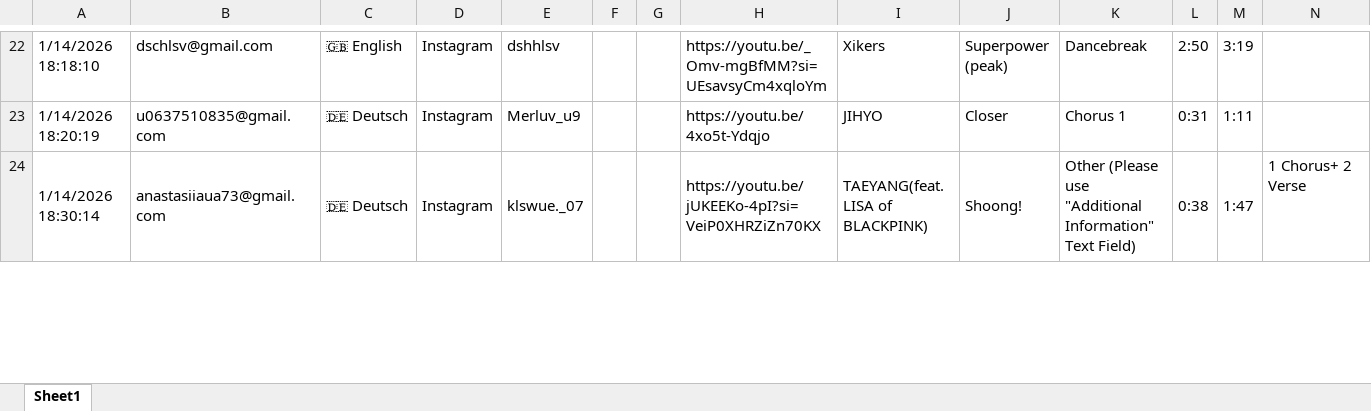
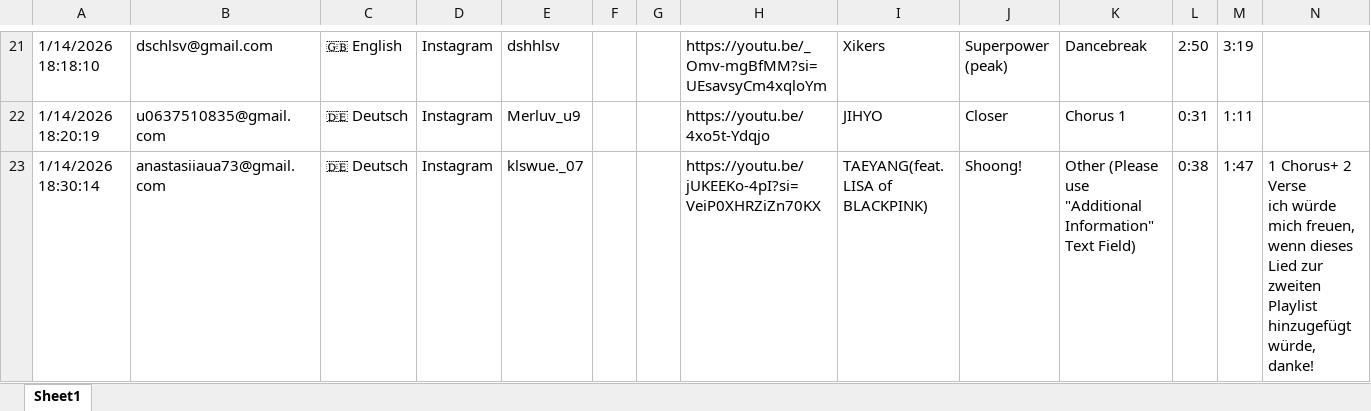
Before and after one commit to EinUnknownCoder/rdg-stuttgart-songwish-processor, an Excel workbook: songwish.xlsx, sheet Sheet1, drawn as a sheet; only a part is shown, gaps mark what is left out; values as stored, in another font and other column widths than the file's, no cell formats; removed rows and columns are numbered as before the commit, all else as after; ↵ is a line break in a cell; the diff covers the shown part only; the diff names each change by its address in the sheet, - before the commit and + after, or states it on an @@ line.

Commit message:
Update better format Excel

```diff
--- a/songwish.xlsx (sheet Sheet1)
+++ b/songwish.xlsx (sheet Sheet1)
-A24:A26 merged
-B24:B26 merged
-C24:C26 merged
-D24:D26 merged
-E24:E26 merged
-F24:F26 merged
-G24:G26 merged
-H24:H26 merged
-I24:I26 merged
-J24:J26 merged
-K24:K26 merged
-L24:L26 merged
-M24:M26 merged
-N23: …2 Verse
+N23: …2 Verse ↵ ich würde mich freuen, wenn dieses Lied zur zweiten Playlist hinzugefügt würde, danke!
```
Also changed, not shown: 3 removed rows, 12 edited cells and merged cells elsewhere in this sheet, cell formats, blocked_songs.xlsx, 1 other file.
